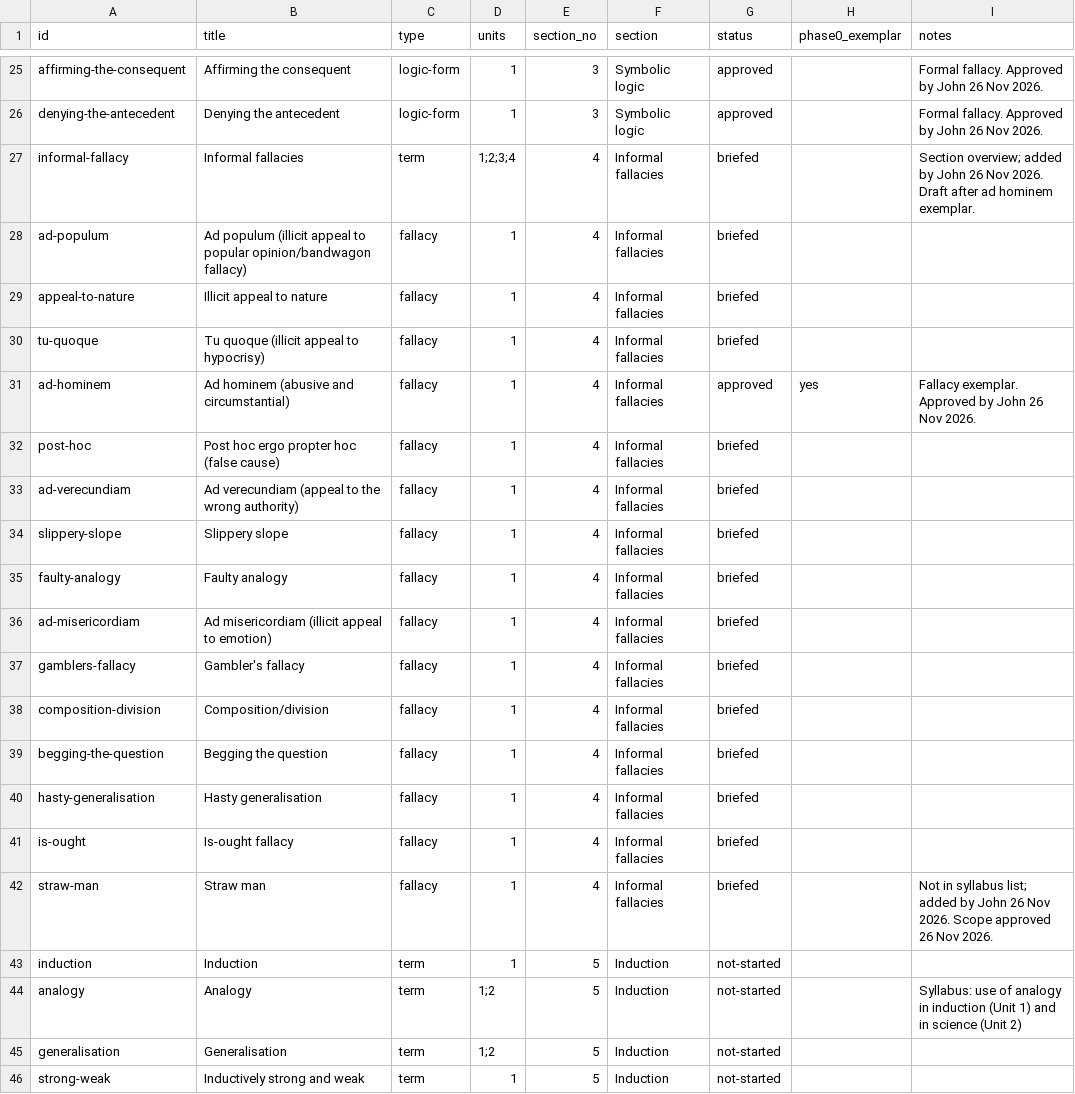
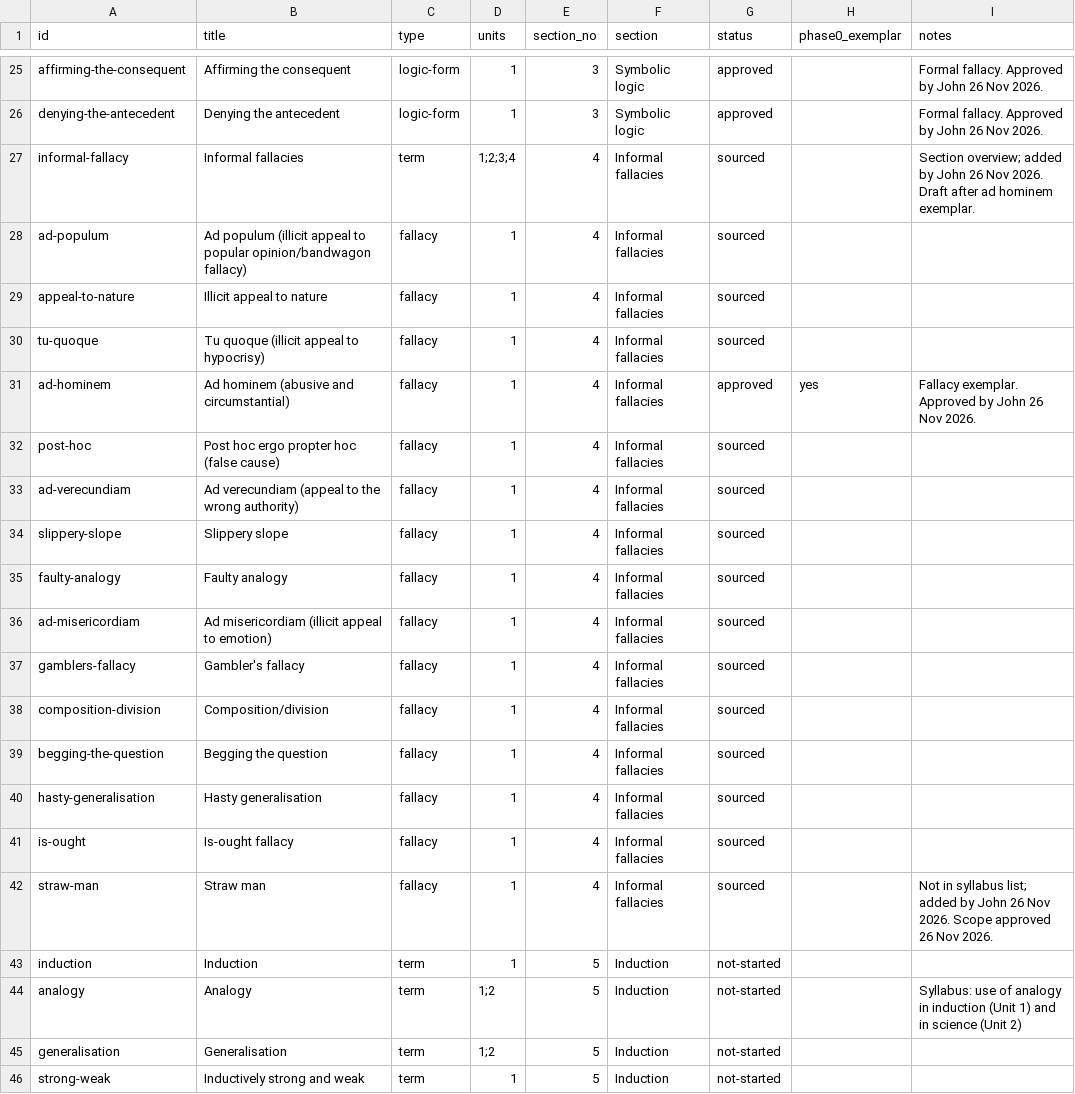
Before and after one commit to jbeynonedu/pr-explorer, a CSV file: tracker.csv, drawn as a sheet; only a part is shown, gaps mark what is left out.

```diff
--- a/tracker.csv
+++ b/tracker.csv
@@ -26,18 +26,18 @@ affirming-the-consequent,Affirming the consequent,logic-form,1,3,Symbolic logic,
 denying-the-antecedent,Denying the antecedent,logic-form,1,3,Symbolic logic,approved,,Formal fallacy. Approved by John 26 Nov 2026.
-informal-fallacy,Informal fallacies,term,1;2;3;4,4,Informal fallacies,briefed,,Section overview; added by John 26 Nov 2026. Draft after ad hominem exemplar.
-ad-populum,Ad populum (illicit appeal to popular opinion/bandwagon fallacy),fallacy,1,4,Informal fallacies,briefed,,
-appeal-to-nature,Illicit appeal to nature,fallacy,1,4,Informal fallacies,briefed,,
-tu-quoque,Tu quoque (illicit appeal to hypocrisy),fallacy,1,4,Informal fallacies,briefed,,
+informal-fallacy,Informal fallacies,term,1;2;3;4,4,Informal fallacies,sourced,,Section overview; added by John 26 Nov 2026. Draft after ad hominem exemplar.
+ad-populum,Ad populum (illicit appeal to popular opinion/bandwagon fallacy),fallacy,1,4,Informal fallacies,sourced,,
+appeal-to-nature,Illicit appeal to nature,fallacy,1,4,Informal fallacies,sourced,,
+tu-quoque,Tu quoque (illicit appeal to hypocrisy),fallacy,1,4,Informal fallacies,sourced,,
 ad-hominem,Ad hominem (abusive and circumstantial),fallacy,1,4,Informal fallacies,approved,yes,Fallacy exemplar. Approved by John 26 Nov 2026.
-post-hoc,Post hoc ergo propter hoc (false cause),fallacy,1,4,Informal fallacies,briefed,,
-ad-verecundiam,Ad verecundiam (appeal to the wrong authority),fallacy,1,4,Informal fallacies,briefed,,
-slippery-slope,Slippery slope,fallacy,1,4,Informal fallacies,briefed,,
-faulty-analogy,Faulty analogy,fallacy,1,4,Informal fallacies,briefed,,
-ad-misericordiam,Ad misericordiam (illicit appeal to emotion),fallacy,1,4,Informal fallacies,briefed,,
-gamblers-fallacy,Gambler's fallacy,fallacy,1,4,Informal fallacies,briefed,,
-composition-division,Composition/division,fallacy,1,4,Informal fallacies,briefed,,
-begging-the-question,Begging the question,fallacy,1,4,Informal fallacies,briefed,,
-hasty-generalisation,Hasty generalisation,fallacy,1,4,Informal fallacies,briefed,,
-is-ought,Is-ought fallacy,fallacy,1,4,Informal fallacies,briefed,,
-straw-man,Straw man,fallacy,1,4,Informal fallacies,briefed,,Not in syllabus list; added by John 26 Nov 2026. Scope approved 26 Nov 2026.
+post-hoc,Post hoc ergo propter hoc (false cause),fallacy,1,4,Informal fallacies,sourced,,
+ad-verecundiam,Ad verecundiam (appeal to the wrong authority),fallacy,1,4,Informal fallacies,sourced,,
+slippery-slope,Slippery slope,fallacy,1,4,Informal fallacies,sourced,,
+faulty-analogy,Faulty analogy,fallacy,1,4,Informal fallacies,sourced,,
+ad-misericordiam,Ad misericordiam (illicit appeal to emotion),fallacy,1,4,Informal fallacies,sourced,,
+gamblers-fallacy,Gambler's fallacy,fallacy,1,4,Informal fallacies,sourced,,
+composition-division,Composition/division,fallacy,1,4,Informal fallacies,sourced,,
+begging-the-question,Begging the question,fallacy,1,4,Informal fallacies,sourced,,
+hasty-generalisation,Hasty generalisation,fallacy,1,4,Informal fallacies,sourced,,
+is-ought,Is-ought fallacy,fallacy,1,4,Informal fallacies,sourced,,
+straw-man,Straw man,fallacy,1,4,Informal fallacies,sourced,,Not in syllabus list; added by John 26 Nov 2026. Scope approved 26 Nov 2026.
 induction,Induction,term,1,5,Induction,not-started,,
```
Also changed, not shown: 31 other files.
